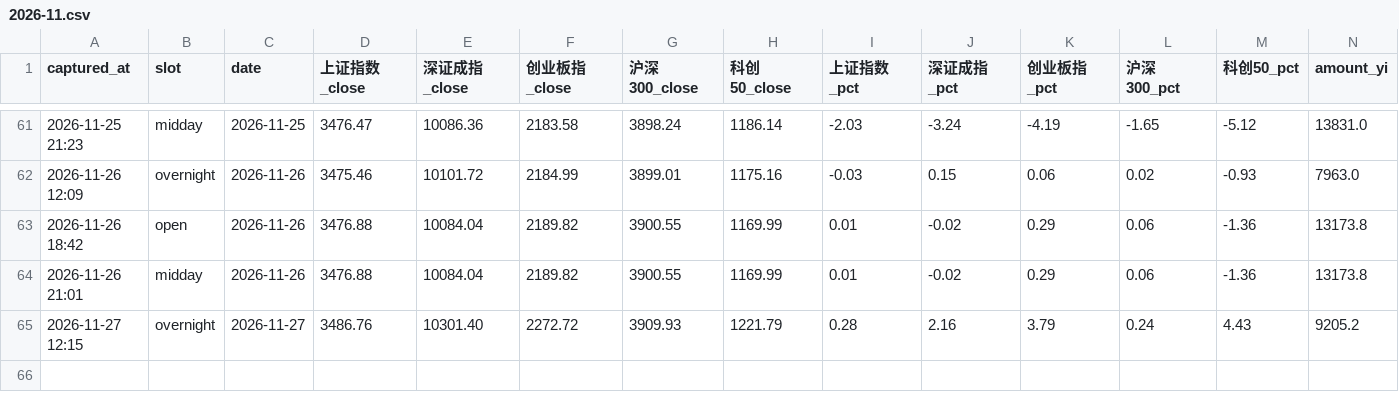
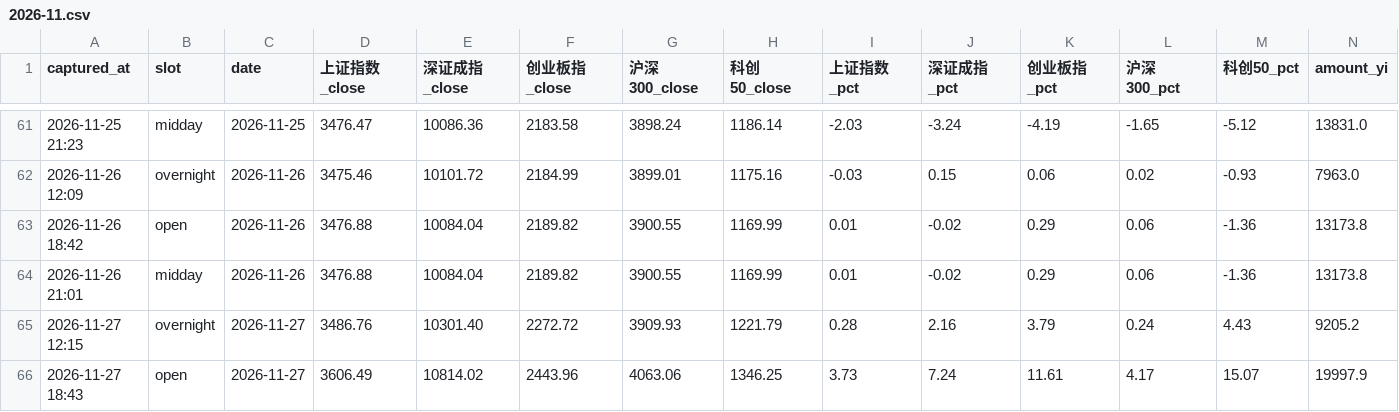
Before and after one commit to sakuyo1/Sakuyo11, a CSV file: data/pulses/2026-11.csv, drawn as a sheet; only a part is shown, gaps mark what is left out; rows hold the shown columns only; the diff names each change by its address in the sheet, - before the commit and + after, or states it on an @@ line.

Commit message:
chore(pulse): 2026-11-27 开盘脉搏

```diff
--- a/data/pulses/2026-11.csv
+++ b/data/pulses/2026-11.csv
+row 66: 2026-11-27 18:43 | open | 2026-11-27 | 3606.49 | 10814.02 | 2443.96 | 4063.06 | 1346.25 | 3.73 | 7.24 | 11.61 | 4.17 | 15.07 | 19997.9
```
Also changed, not shown: data/signals/2026.csv, 9 other files.
